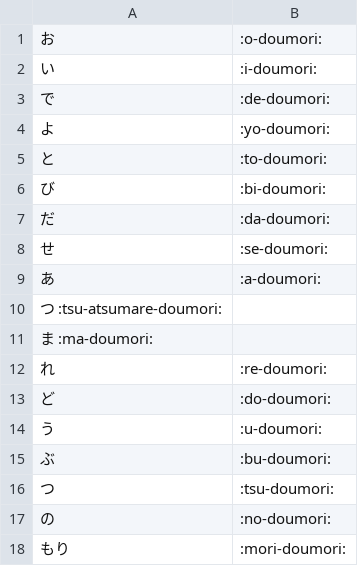
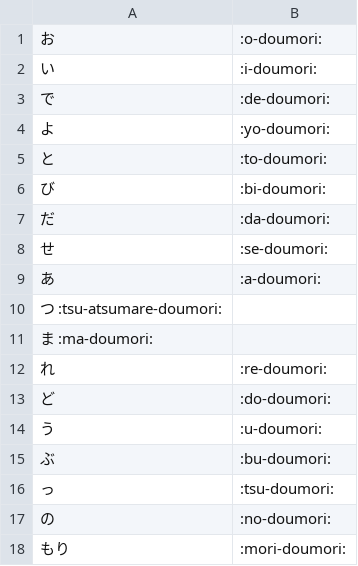
Before and after one commit to NimuShiki/doubutuWorld, a TSV file: dict.tsv, drawn as a sheet.

Commit message:
Fix typo in dict.tsv for character 'つ'

```diff
--- a/dict.tsv
+++ b/dict.tsv
@@ -15,3 +15,3 @@
 ぶ	:bu-doumori:
-つ	:tsu-doumori:
+っ	:tsu-doumori:
 の	:no-doumori:
```
